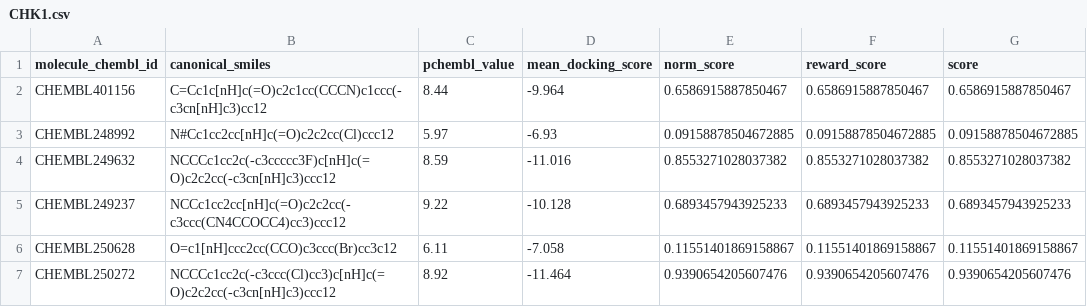
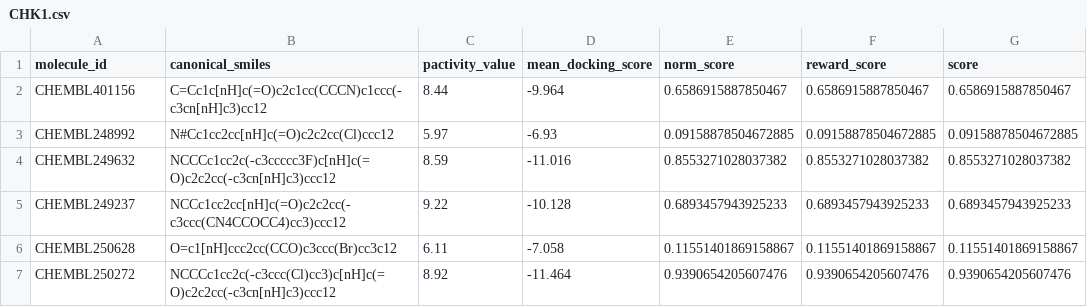
Before and after one commit to Popov-Lab-UNC/mockdock, a CSV file: src/mockdock/bioactivity_data/CHK1.csv, drawn as a sheet; only a part is shown.

Commit message:
Rename Chembl and RCSB-related terms

```diff
--- a/src/mockdock/bioactivity_data/CHK1.csv
+++ b/src/mockdock/bioactivity_data/CHK1.csv
@@ -1,2 +1,2 @@
-molecule_chembl_id,canonical_smiles,pchembl_value,mean_docking_score,norm_score,reward_score,score
+molecule_id,canonical_smiles,pactivity_value,mean_docking_score,norm_score,reward_score,score
 CHEMBL401156,C=Cc1c[nH]c(=O)c2c1cc(CCCN)c1ccc(-c3cn[nH]c3)cc12,8.44,-9.964,0.6586915887850467,0.6586915887850467,0.6586915887850467
```
Also changed, not shown: src/mockdock/bioactivity_data/DPP4.csv, src/mockdock/bioactivity_data/ITK.csv, 36 other files.
